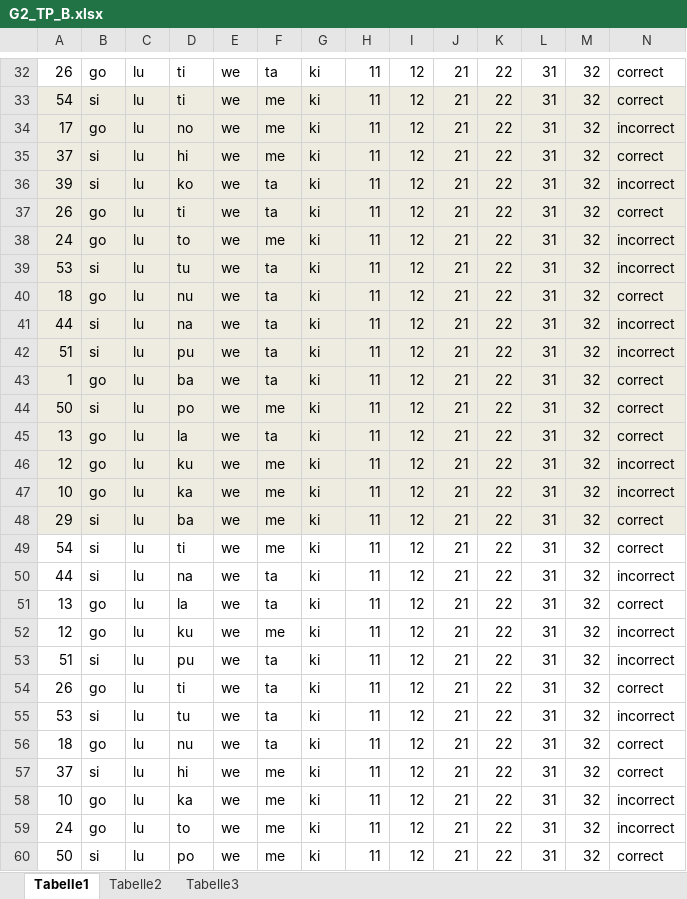
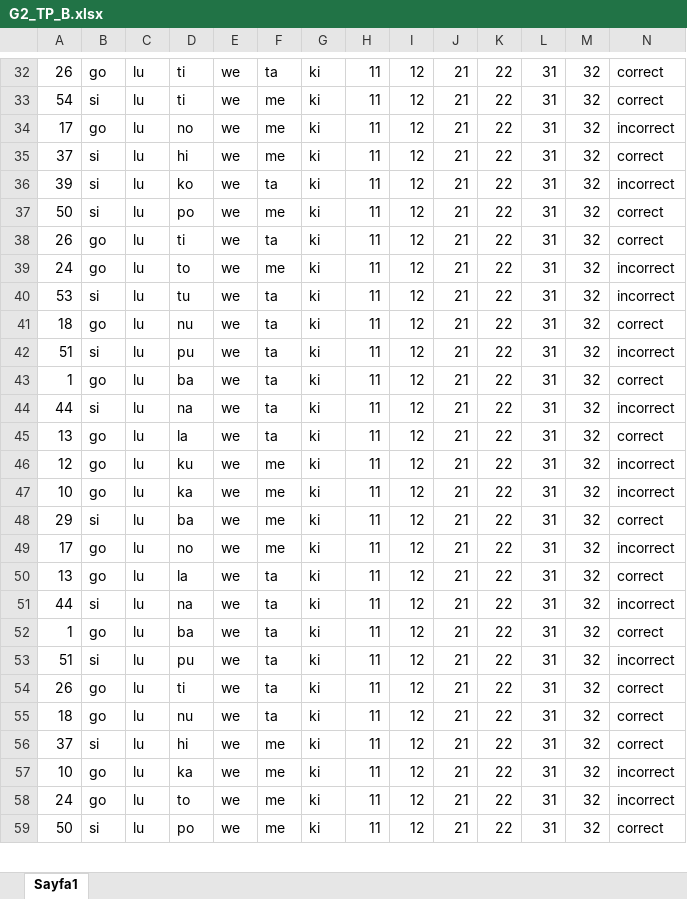
Before and after one commit to meerbrit/studyProject, an Excel workbook: xls/correct/G2_TP_B.xlsx, sheet Sayfa1, drawn as a sheet; only a part is shown, gaps mark what is left out; values as stored, in another font and other column widths than the file's, no borders; removed rows and columns are numbered as before the commit, all else as after; rows hold the shown columns only; the diff covers the shown part only; the diff names each change by its address in the sheet, - before the commit and + after, or states it on an @@ line.

Commit message:
new correct testphases

```diff
--- a/xls/correct/G2_TP_B.xlsx (sheet Sayfa1)
+++ b/xls/correct/G2_TP_B.xlsx (sheet Sayfa1)
-sheet tab: Tabelle1
+sheet tab: Sayfa1
-sheet tab: Tabelle2
-sheet tab: Tabelle3
-A33:N36 fill: #EEECE1
+A33:N36 fill: none
@@ row 44 moved to row 37: 50 @@
-A38:N41 fill: #EEECE1
+A38:N41 fill: none
-A42:N43 fill: #EEECE1
+A42:N43 fill: none
@@ row 41 moved to row 44: 44 @@
-A45:N48 fill: #EEECE1
+A45:N48 fill: none
-A49: 54
+A49: 17
-B49: si
+B49: go
-D49: ti
+D49: no
-N49: correct
+N49: incorrect
@@ row 11 moved to row 50: 13 @@
-row 51: 13 | go | lu | la | we | ta | ki | 11 | 12 | 21 | 22 | 31 | 32 | correct
@@ row 52 moved to row 61: 12 @@
@@ row 61 moved to row 52: 1 @@
@@ row 55 moved to row 60: 53 @@
```
Also changed, not shown: 2 added rows, 1 removed row, 9 moved rows, 10 edited cells and cell formats elsewhere in this sheet, xls/correct/G1_TP_A.xlsx, xls/correct/G1_TP_B.xlsx, 1 other file.
